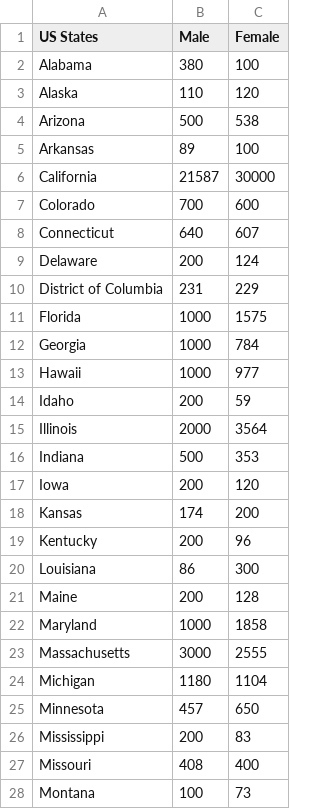
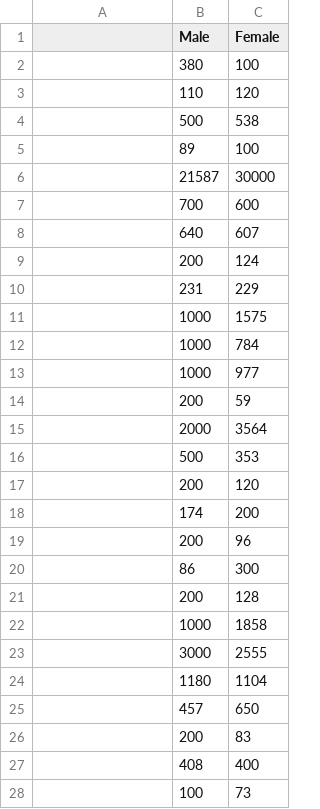
Before and after one commit to COS30015Project/Assignment_2, a CSV file: Bar_Chart/ChinaSex.csv, drawn as a sheet; only a part is shown; the diff covers the shown part only.

```diff
--- a/Bar_Chart/ChinaSex.csv
+++ b/Bar_Chart/ChinaSex.csv
@@ -1,28 +1,28 @@
-US States,Male,Female
-Alabama,380,100
-Alaska,110,120
-Arizona,500,538
-Arkansas,89,100
-California,21587,30000
-Colorado,700,600
-Connecticut,640,607
-Delaware,200,124
-District of Columbia,231,229
-Florida,1000,1575
-Georgia,1000,784
-Hawaii,1000,977
-Idaho,200,59
-Illinois,2000,3564
-Indiana,500,353
-Iowa,200,120
-Kansas,174,200
-Kentucky,200,96
-Louisiana,86,300
-Maine,200,128
-Maryland,1000,1858
-Massachusetts,3000,2555
-Michigan,1180,1104
-Minnesota,457,650
-Mississippi,200,83
-Missouri,408,400
-Montana,100,73
+,Male,Female
+,380,100
+,110,120
+,500,538
+,89,100
+,21587,30000
+,700,600
+,640,607
+,200,124
+,231,229
+,1000,1575
+,1000,784
+,1000,977
+,200,59
+,2000,3564
+,500,353
+,200,120
+,174,200
+,200,96
+,86,300
+,200,128
+,1000,1858
+,3000,2555
+,1180,1104
+,457,650
+,200,83
+,408,400
+,100,73
```
Also changed, not shown: 28 edited cells elsewhere in this file, Bar_Chart/BangladeshSex.csv, Bar_Chart/IndiaSex.csv, 2 other files.
